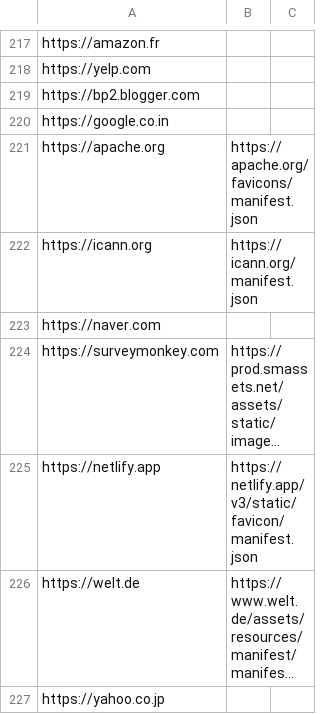
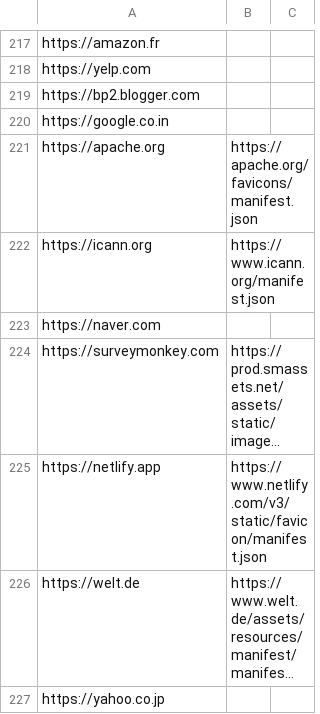
Before and after one commit to bgrins/manifest-fetcher, a CSV file: output.csv, drawn as a sheet; only a part is shown, gaps mark what is left out; long unchanged cells end in …; the diff covers the shown part only; the diff names each change by its address in the sheet, - before the commit and + after, or states it on an @@ line.

```diff
--- a/output.csv
+++ b/output.csv
-B222: https://icann.org/manifest.json
+B222: https://www.icann.org/manifest.json
-B225: https://netlify.app/v3/static/favicon/manifest.json
+B225: https://www.netlify.com/v3/static/favicon/manifest.json
```
Also changed, not shown: 51 edited cells elsewhere in this file, 3 other files.
